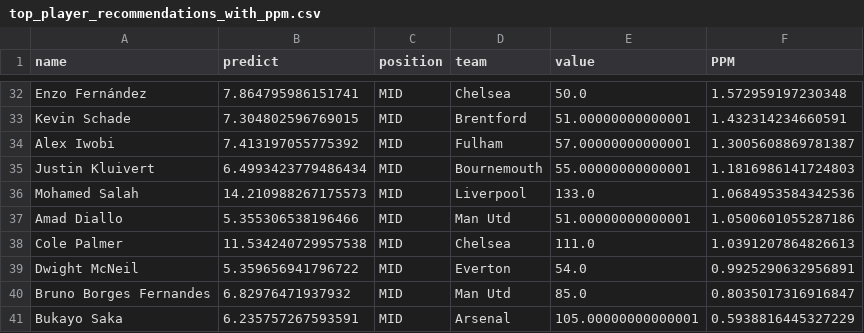
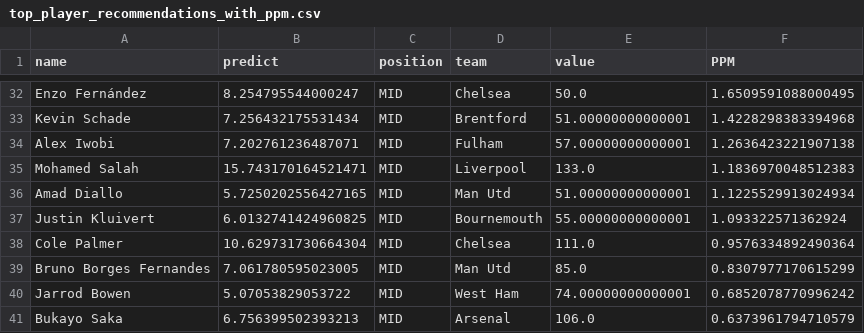
Before and after one commit to FredPereira89/FPL-Analysis, a CSV file: Team Picker for most recent GW/top_player_recommendations_with_ppm.csv, drawn as a sheet; only a part is shown, gaps mark what is left out; removed rows and columns are numbered as before the commit, all else as after; the diff covers the shown part only; the diff names each change by its address in the sheet, - before the commit and + after, or states it on an @@ line.

```diff
--- a/Team Picker for most recent GW/top_player_recommendations_with_ppm.csv
+++ b/Team Picker for most recent GW/top_player_recommendations_with_ppm.csv
-B32 (predict): 7.864795986151741
+B32 (predict): 8.254795544000247
-F32 (PPM): 1.572959197230348
+F32 (PPM): 1.6509591088000495
-B33 (predict): 7.304802596769015
+B33 (predict): 7.256432175531434
-F33 (PPM): 1.432314234660591
+F33 (PPM): 1.4228298383394968
-B34 (predict): 7.413197055775392
+B34 (predict): 7.202761236487071
-F34 (PPM): 1.3005608869781387
+F34 (PPM): 1.2636423221907138
-row 35: Justin Kluivert | 6.4993423779486434 | MID | Bournemouth | 55.00000000000001 | 1.1816986141724803
-B35 (predict): 14.210988267175573
+B35 (predict): 15.743170164521471
-F35 (PPM): 1.0684953584342536
+F35 (PPM): 1.1836970048512383
-B36 (predict): 5.355306538196466
+B36 (predict): 5.7250202556427165
-F36 (PPM): 1.0500601055287186
+F36 (PPM): 1.1225529913024934
+row 37: Justin Kluivert | 6.0132741424960825 | MID | Bournemouth | 55.00000000000001 | 1.093322571362924
-B38 (predict): 11.534240729957538
+B38 (predict): 10.629731730664304
-F38 (PPM): 1.0391207864826613
+F38 (PPM): 0.9576334892490364
-row 39: Dwight McNeil | 5.359656941796722 | MID | Everton | 54.0 | 0.9925290632956891
-B39 (predict): 6.82976471937932
+B39 (predict): 7.061780595023005
-F39 (PPM): 0.8035017316916847
+F39 (PPM): 0.8307977170615299
+row 40: Jarrod Bowen | 5.07053829053722 | MID | West Ham | 74.00000000000001 | 0.6852078770996242
-B41 (predict): 6.235757267593591
+B41 (predict): 6.756399502393213
-E41 (value): 105.00000000000001
+E41 (value): 106.0
-F41 (PPM): 0.5938816445327229
+F41 (PPM): 0.6373961794710579
```
Also changed, not shown: 8 added rows, 8 removed rows and 46 edited cells elsewhere in this file, Team Picker for most recent GW/best_team.csv, 1 other file.
